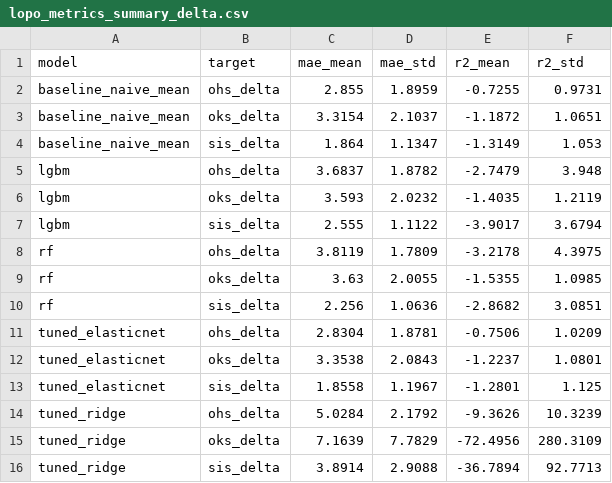
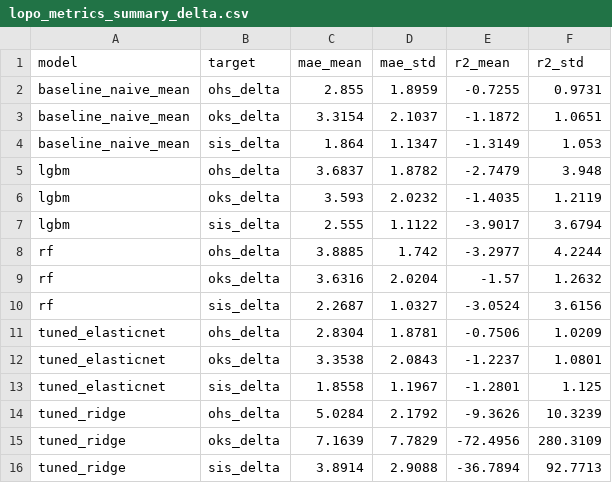
Before and after one commit to a-giorgetti-univpm/MAISON-ML, a CSV file: Development AG/outputs/run_v8/tables/lopo_metrics_summary_delta.csv, drawn as a sheet; removed rows and columns are numbered as before the commit, all else as after; the diff names each change by its address in the sheet, - before the commit and + after, or states it on an @@ line.

```diff
--- a/Development AG/outputs/run_v8/tables/lopo_metrics_summary_delta.csv
+++ b/Development AG/outputs/run_v8/tables/lopo_metrics_summary_delta.csv
-row 8: rf | ohs_delta | 3.8119 | 1.7809 | -3.2178 | 4.3975
-row 9: rf | oks_delta | 3.63 | 2.0055 | -1.5355 | 1.0985
-row 10: rf | sis_delta | 2.256 | 1.0636 | -2.8682 | 3.0851
+row 8: rf | ohs_delta | 3.8885 | 1.742 | -3.2977 | 4.2244
+row 9: rf | oks_delta | 3.6316 | 2.0204 | -1.57 | 1.2632
+row 10: rf | sis_delta | 2.2687 | 1.0327 | -3.0524 | 3.6156
```
Also changed, not shown: Development AG/outputs/run_v8/tables/lopo_metrics_per_participant.csv, Development AG/outputs/run_v8/tables/lopo_metrics_per_participant_delta.csv, 8 other files.
